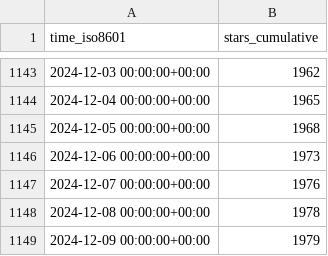
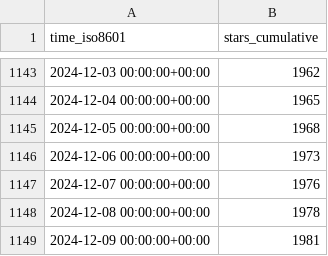
Before and after one commit to stack-of-tasks/gh-repo-stats, a CSV file: stack-of-tasks/pinocchio/ghrs-data/stargazers.csv, drawn as a sheet; only a part is shown, gaps mark what is left out.

```diff
--- a/stack-of-tasks/pinocchio/ghrs-data/stargazers.csv
+++ b/stack-of-tasks/pinocchio/ghrs-data/stargazers.csv
@@ -1148,2 +1148,2 @@ time_iso8601,stars_cumulative
 2024-12-08 00:00:00+00:00,1978
-2024-12-09 00:00:00+00:00,1979
+2024-12-09 00:00:00+00:00,1981
```
